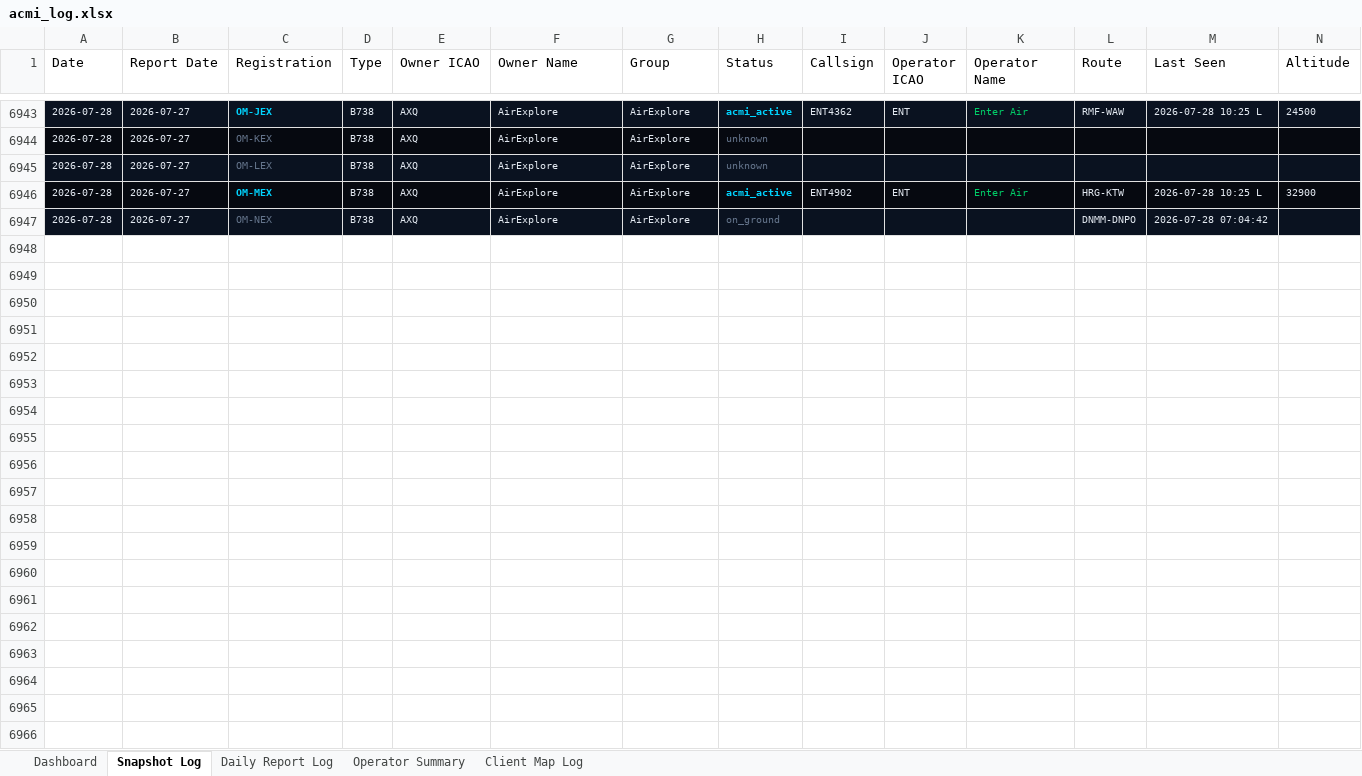
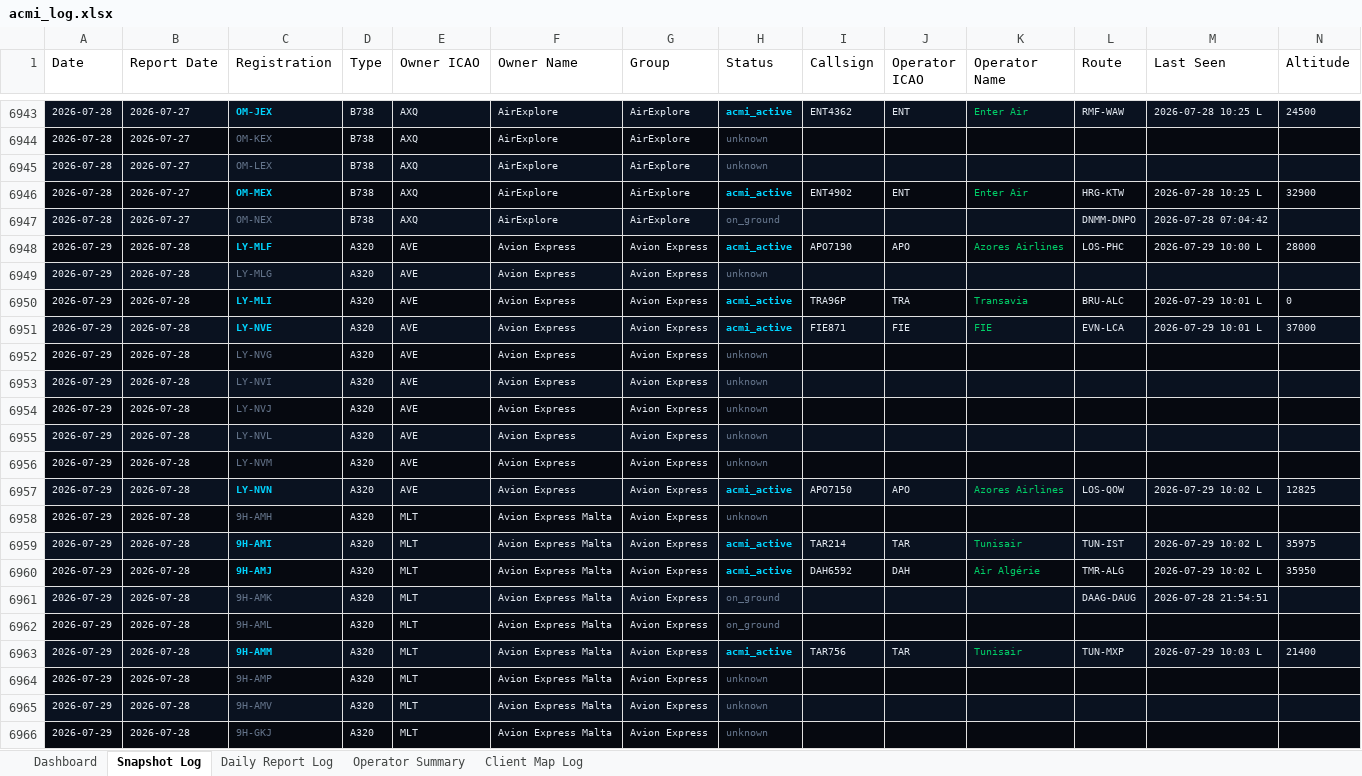
Before and after one commit to juliuskvx/acmi-tracker, an Excel workbook: data/acmi_log.xlsx, sheet Snapshot Log, drawn as a sheet; only a part is shown, gaps mark what is left out; values as stored, in another font and other column widths than the file's, no borders; rows hold the shown columns only; the diff covers the shown part only; the diff names each change by its address in the sheet, - before the commit and + after, or states it on an @@ line.

```diff
--- a/data/acmi_log.xlsx (sheet Snapshot Log)
+++ b/data/acmi_log.xlsx (sheet Snapshot Log)
+row 6948: 2026-07-29 | 2026-07-28 | LY-MLF | A320 | AVE | Avion Express | Avion Express | acmi_active | APO7190 | APO | Azores Airlines | LOS-PHC | 2026-07-29 10:00 L | 28000
+row 6949: 2026-07-29 | 2026-07-28 | LY-MLG | A320 | AVE | Avion Express | Avion Express | unknown
+row 6950: 2026-07-29 | 2026-07-28 | LY-MLI | A320 | AVE | Avion Express | Avion Express | acmi_active | TRA96P | TRA | Transavia | BRU-ALC | 2026-07-29 10:01 L | 0
+row 6951: 2026-07-29 | 2026-07-28 | LY-NVE | A320 | AVE | Avion Express | Avion Express | acmi_active | FIE871 | FIE | FIE | EVN-LCA | 2026-07-29 10:01 L | 37000
+row 6952: 2026-07-29 | 2026-07-28 | LY-NVG | A320 | AVE | Avion Express | Avion Express | unknown
+row 6953: 2026-07-29 | 2026-07-28 | LY-NVI | A320 | AVE | Avion Express | Avion Express | unknown
+row 6954: 2026-07-29 | 2026-07-28 | LY-NVJ | A320 | AVE | Avion Express | Avion Express | unknown
+row 6955: 2026-07-29 | 2026-07-28 | LY-NVL | A320 | AVE | Avion Express | Avion Express | unknown
+row 6956: 2026-07-29 | 2026-07-28 | LY-NVM | A320 | AVE | Avion Express | Avion Express | unknown
+row 6957: 2026-07-29 | 2026-07-28 | LY-NVN | A320 | AVE | Avion Express | Avion Express | acmi_active | APO7150 | APO | Azores Airlines | LOS-QOW | 2026-07-29 10:02 L | 12825
+row 6958: 2026-07-29 | 2026-07-28 | 9H-AMH | A320 | MLT | Avion Express Malta | Avion Express | unknown
+row 6959: 2026-07-29 | 2026-07-28 | 9H-AMI | A320 | MLT | Avion Express Malta | Avion Express | acmi_active | TAR214 | TAR | Tunisair | TUN-IST | 2026-07-29 10:02 L | 35975
+row 6960: 2026-07-29 | 2026-07-28 | 9H-AMJ | A320 | MLT | Avion Express Malta | Avion Express | acmi_active | DAH6592 | DAH | Air Algérie | TMR-ALG | 2026-07-29 10:02 L | 35950
+row 6961: 2026-07-29 | 2026-07-28 | 9H-AMK | A320 | MLT | Avion Express Malta | Avion Express | on_ground |  |  |  | DAAG-DAUG | 2026-07-28 21:54:51
+row 6962: 2026-07-29 | 2026-07-28 | 9H-AML | A320 | MLT | Avion Express Malta | Avion Express | on_ground
+row 6963: 2026-07-29 | 2026-07-28 | 9H-AMM | A320 | MLT | Avion Express Malta | Avion Express | acmi_active | TAR756 | TAR | Tunisair | TUN-MXP | 2026-07-29 10:03 L | 21400
+row 6964: 2026-07-29 | 2026-07-28 | 9H-AMP | A320 | MLT | Avion Express Malta | Avion Express | unknown
+row 6965: 2026-07-29 | 2026-07-28 | 9H-AMV | A320 | MLT | Avion Express Malta | Avion Express | unknown
+row 6966: 2026-07-29 | 2026-07-28 | 9H-GKJ | A320 | MLT | Avion Express Malta | Avion Express | unknown
```
Also changed, not shown: 135 added rows elsewhere in this sheet, sheet Daily Report Log, sheet Client Map Log, sheet Dashboard, sheet Operator Summary, 3 other files.
